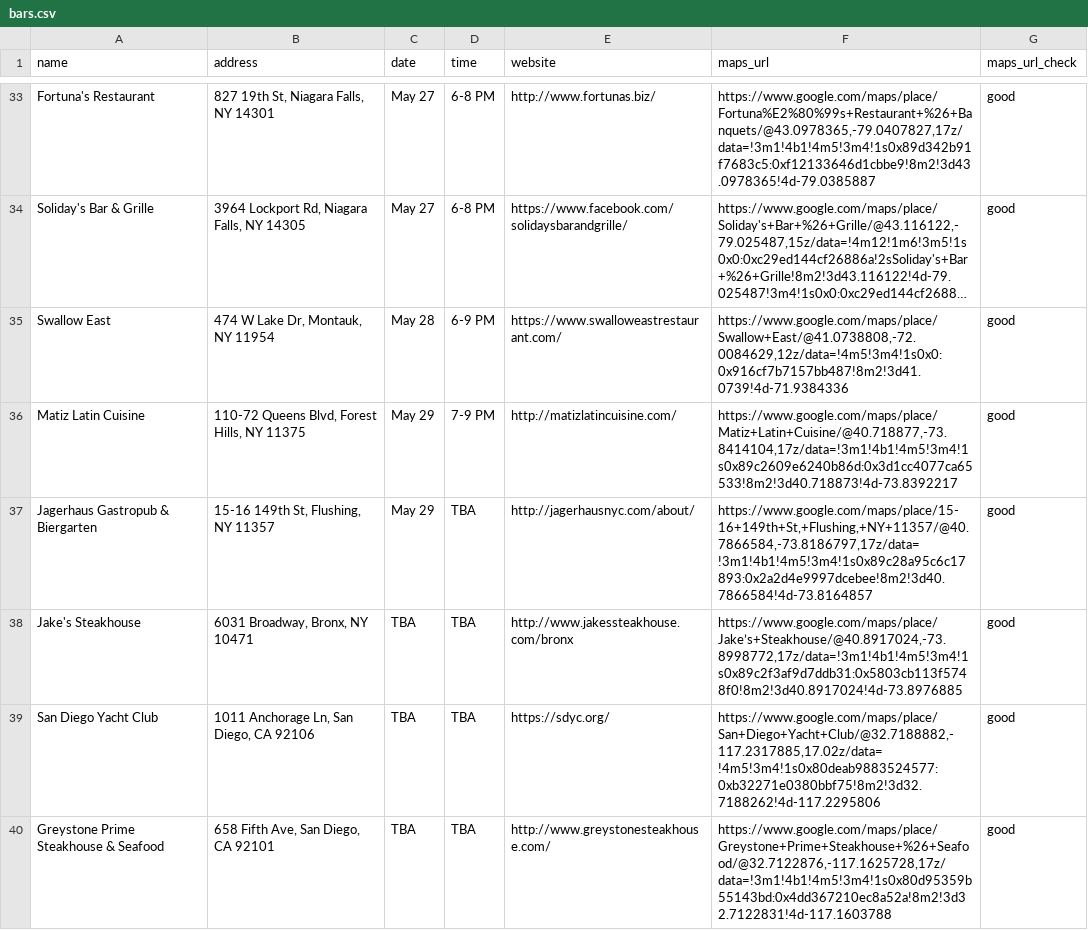
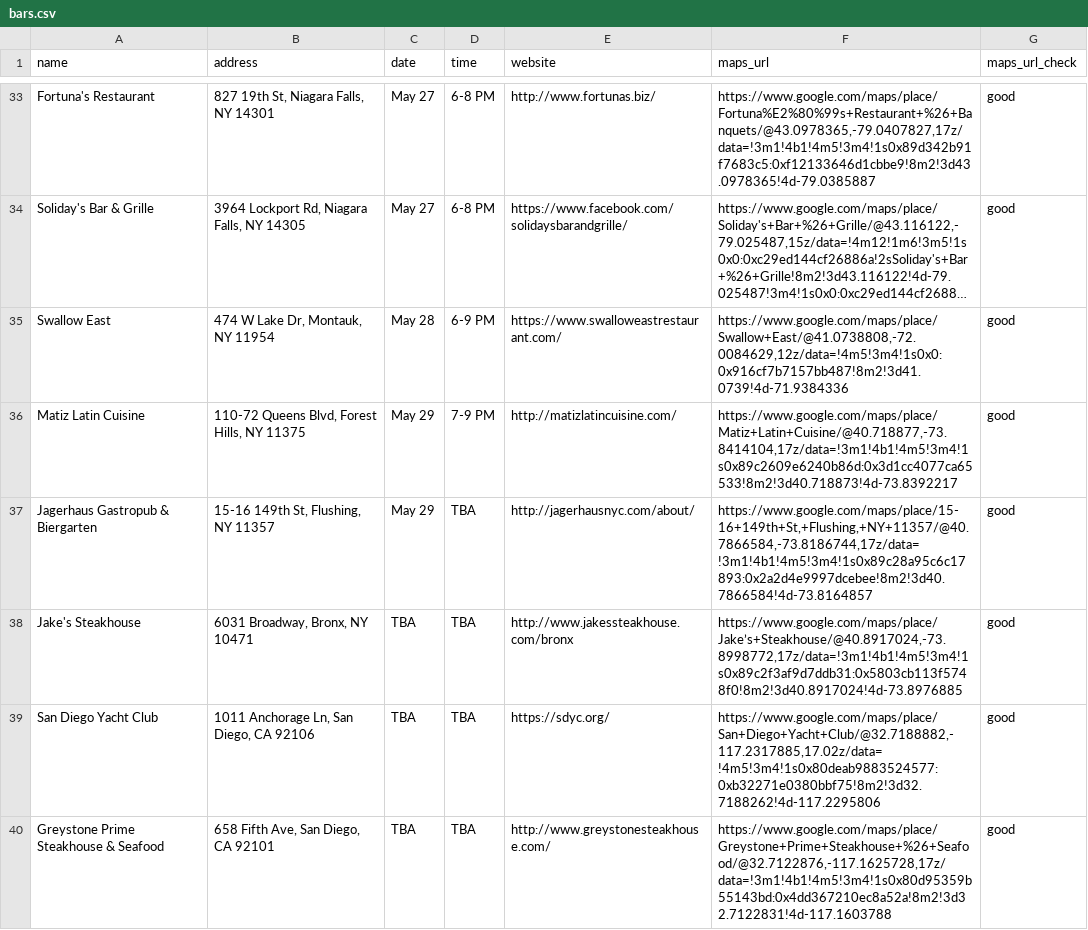
Before and after one commit to russian-standard-vodka/muleweek, a CSV file: bars.csv, drawn as a sheet; only a part is shown, gaps mark what is left out; long unchanged cells end in ….

Commit message:
Update bars.csv

```diff
--- a/bars.csv
+++ b/bars.csv
@@ -36,3 +36,3 @@ Swallow East,"474 W Lake Dr, Montauk, NY 11954",May 28,6-9 PM,https://www.swallo
 Matiz Latin Cuisine,"110-72 Queens Blvd, Forest Hills, NY 11375",May 29,7-9 PM,http://matizlatincuisine.com/,"https://www.google.com/maps/place/Matiz+Latin+Cuisine/@40.718877,-73.8414104,17z/data=!3m1!4b1!4m5!3m4!1s0x89c2609e6240b86d:0x3d1cc4077ca65533!8m2!3d40.718873!4d-73.8392217",good
-Jagerhaus Gastropub & Biergarten,"15-16 149th St, Flushing, NY 11357",May 29,TBA,http://jagerhausnyc.com/about/,"https://www.google.com/maps/place/15-16+149th+St,+Flushing,+NY+11357/@40.7866584,-73.8186797,17z/data=!3m1!4b1!4m5!3m4!1s0x89c28a95c6c17893:0x2a2d4e9997dcebee!8m2!3d40.7866584!4d-73.8164857",good
+Jagerhaus Gastropub & Biergarten,"15-16 149th St, Flushing, NY 11357",May 29,TBA,http://jagerhausnyc.com/about/,"https://www.google.com/maps/place/15-16+149th+St,+Flushing,+NY+11357/@40.7866584,-73.8186744,17z/data=!3m1!4b1!4m5!3m4!1s0x89c28a95c6c17893:0x2a2d4e9997dcebee!8m2!3d40.7866584!4d-73.8164857",good
 Jake's Steakhouse,"6031 Broadway, Bronx, NY 10471",TBA,TBA,http://www.jakessteakhouse.com/bronx,"https://www.google.com/maps/place/Jake’s+Steakhouse/@40.8917024,-73.8998772,17z/data=!3m1!4b1!4m5!3m4!1s0x89c2f3af9d7ddb31:0x5803cb113f5748f0!8m2!3d40.8917024!4d-73.8976885",good
```
